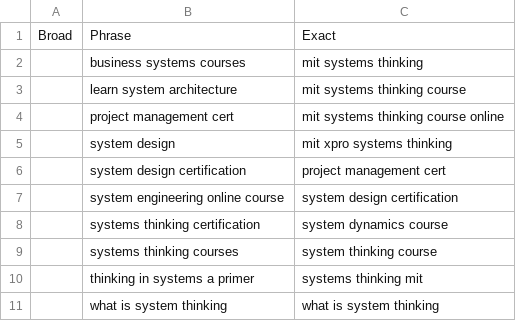
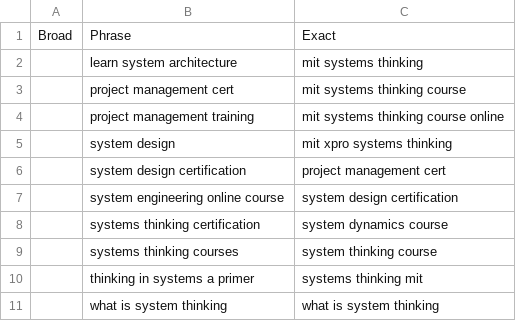
Before and after one commit to josephine-situ/ad_opt_v2, a CSV file: sys_think/data/processed/keyword-sets-display/synthetic_B_Phrase; Exact_top_conv_n10_26.csv, drawn as a sheet.

```diff
--- a/sys_think/data/processed/keyword-sets-display/synthetic_B_Phrase; Exact_top_conv_n10_26.csv
+++ b/sys_think/data/processed/keyword-sets-display/synthetic_B_Phrase; Exact_top_conv_n10_26.csv
@@ -1,5 +1,5 @@
 Broad,Phrase,Exact
-,business systems courses,mit systems thinking
-,learn system architecture,mit systems thinking course
-,project management cert,mit systems thinking course online
+,learn system architecture,mit systems thinking
+,project management cert,mit systems thinking course
+,project management training,mit systems thinking course online
 ,system design,mit xpro systems thinking
```
Also changed, not shown: sys_think/data/processed/campaign-day-panel.csv, sys_think/data/processed/campaign-keyword-sets-extended.csv, 7 other files.
